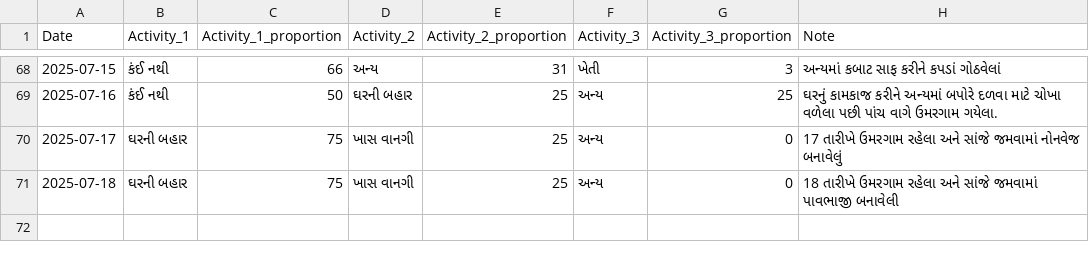
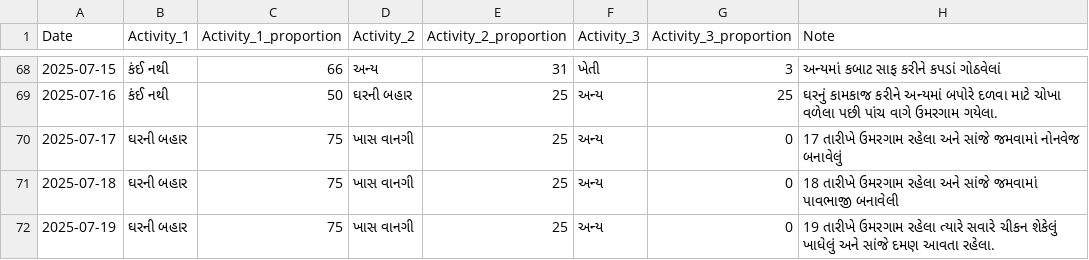
Before and after one commit to rupali-bari-1975/Nirakshan, a CSV file: activity_records.csv, drawn as a sheet; only a part is shown, gaps mark what is left out; the diff names each change by its address in the sheet, - before the commit and + after, or states it on an @@ line.

Commit message:
Update activity_records.csv

```diff
--- a/activity_records.csv
+++ b/activity_records.csv
+row 72: 2025-07-19 | ઘરની બહાર | 75 | ખાસ વાનગી | 25 | અન્ય | 0 | 19 તારીખે ઉમરગામ રહેલા ત્યારે સવારે ચીકન શેકેલું ખાધેલું અને સાંજે દમણ આવતા રહેલા.
```
